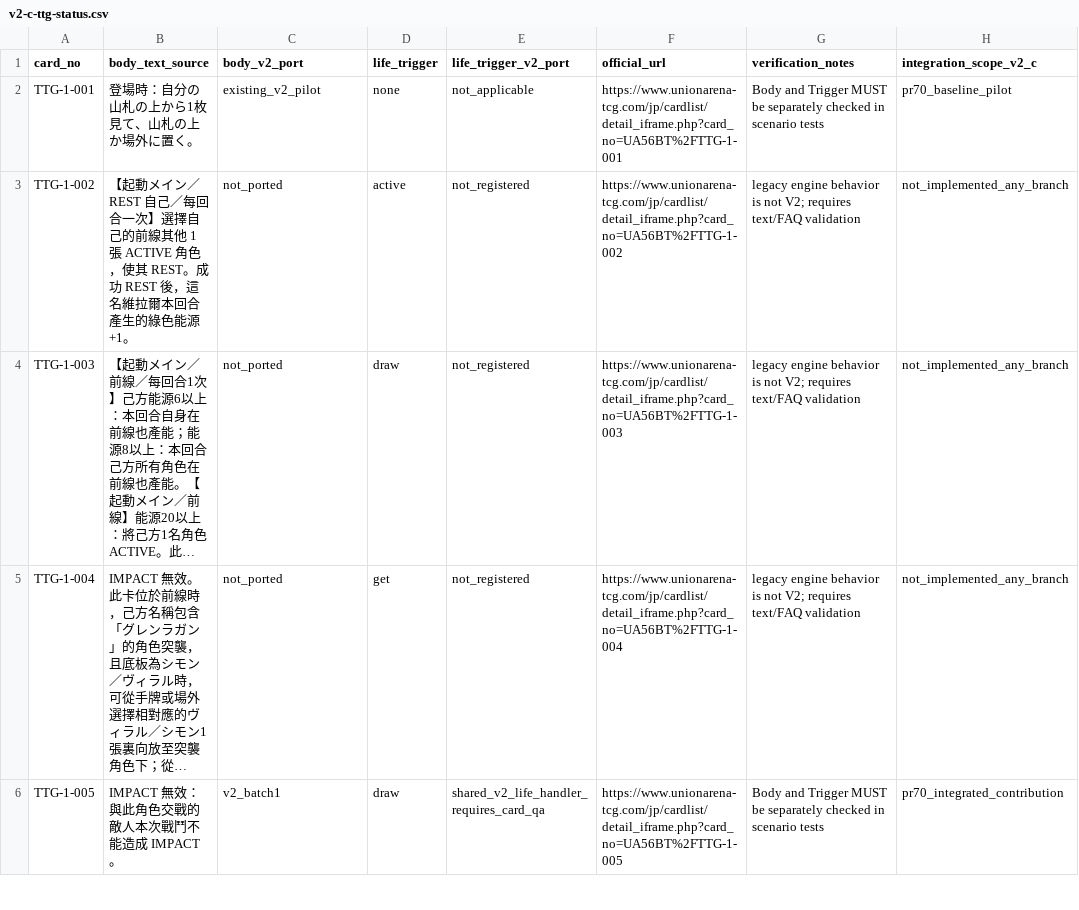
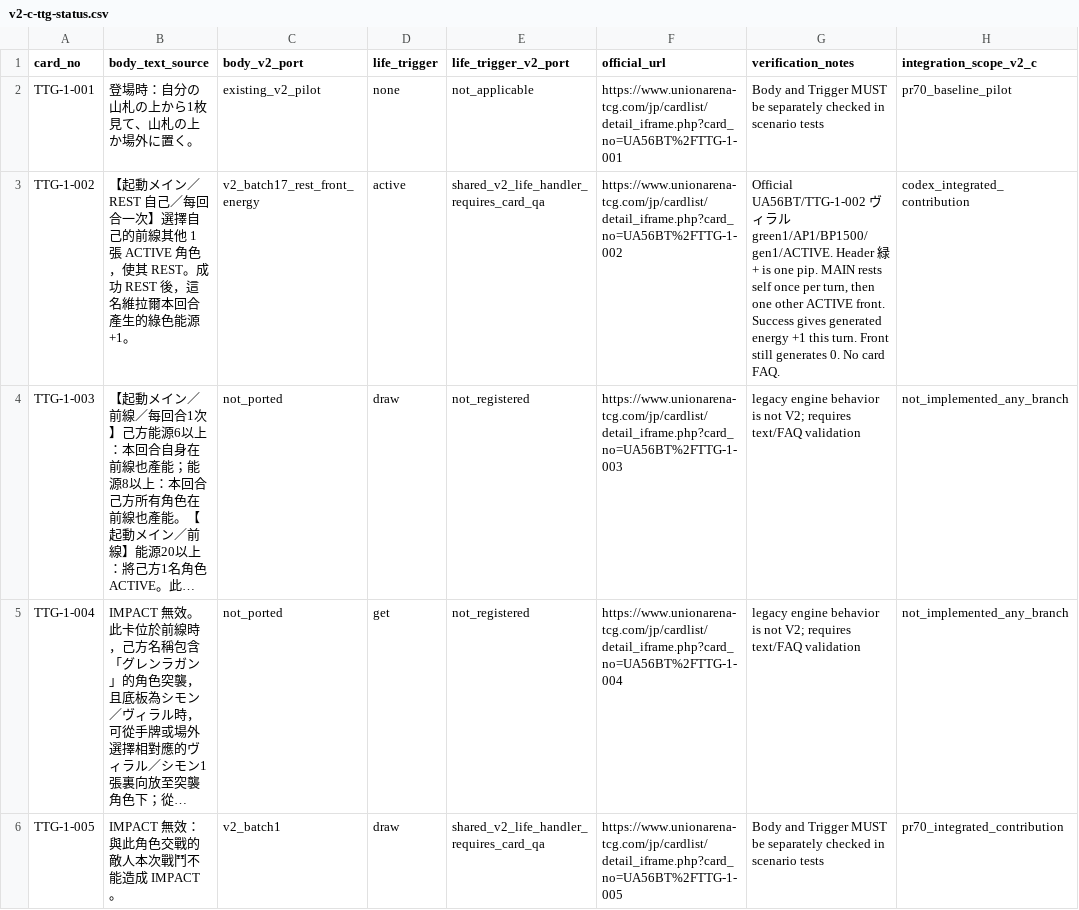
Before and after one commit to will00t-debug/Ua, a CSV file: audit/v2-c-ttg-status.csv, drawn as a sheet; only a part is shown; long unchanged cells end in …; the diff names each change by its address in the sheet, - before the commit and + after, or states it on an @@ line.

```diff
--- a/audit/v2-c-ttg-status.csv
+++ b/audit/v2-c-ttg-status.csv
-C3 (body_v2_port): not_ported
+C3 (body_v2_port): v2_batch17_rest_front_energy
-E3 (life_trigger_v2_port): not_registered
+E3 (life_trigger_v2_port): shared_v2_life_handler_requires_card_qa
-G3 (verification_notes): legacy engine behavior is not V2; requires text/FAQ validation
+G3 (verification_notes): Official UA56BT/TTG-1-002 ヴィラル green1/AP1/BP1500/gen1/ACTIVE. Header 緑+ is one pip. MAIN rests self once per turn, then one other ACTIVE front. Success gives generated energy +1 this turn. Front still generates 0. No card FAQ.
-H3 (integration_scope_v2_c): not_implemented_any_branch
+H3 (integration_scope_v2_c): codex_integrated_contribution
```
Also changed, not shown: 6 other files.
